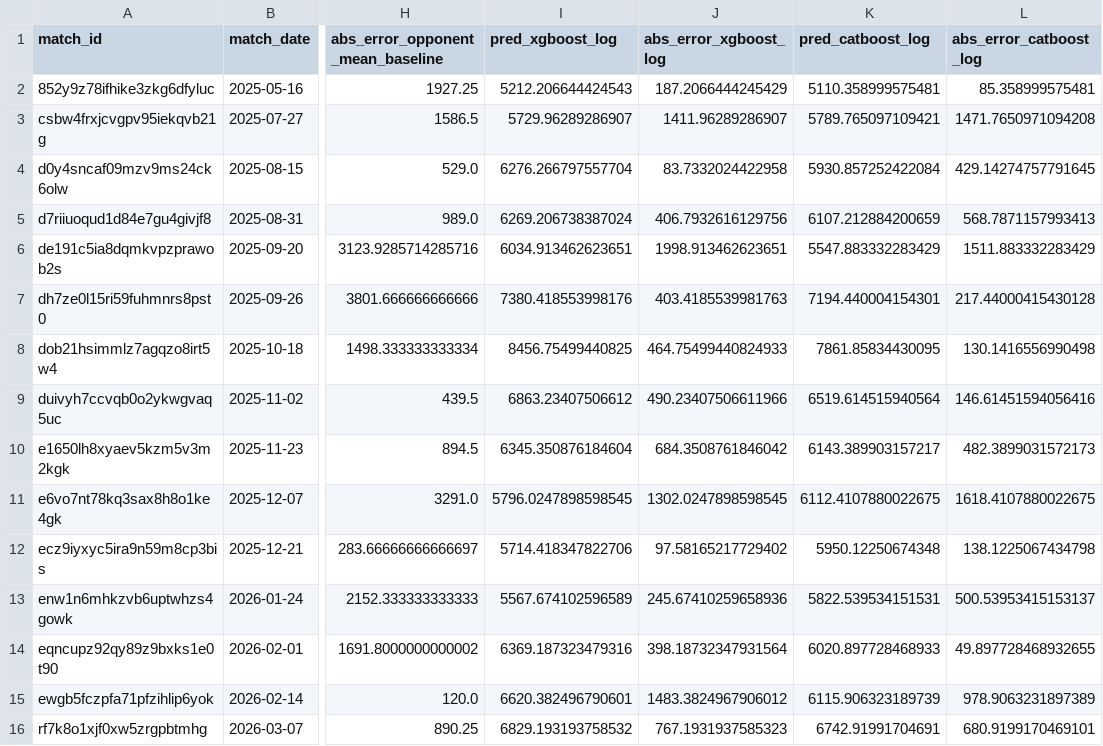
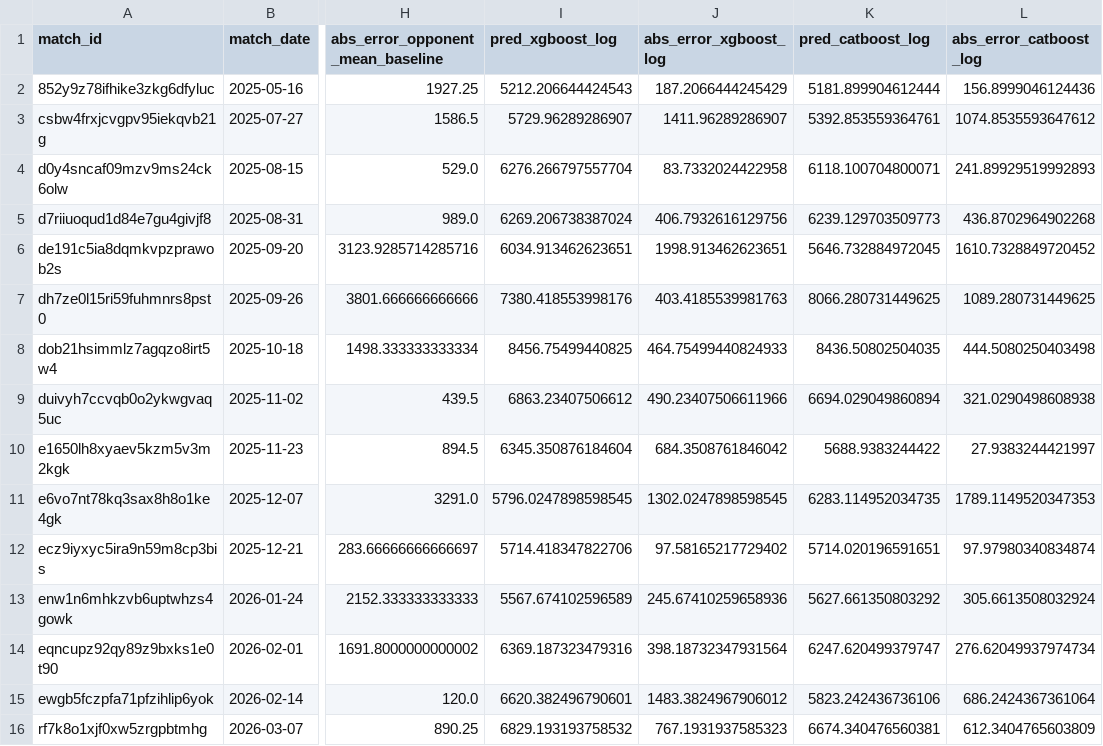
Before and after one commit to Eddy-Prime/OHL-Ai-project, a CSV file: outputs/predictions/test_predictions.csv, drawn as a sheet; only a part is shown, gaps mark what is left out; the diff names each change by its address in the sheet, - before the commit and + after, or states it on an @@ line.

```diff
--- a/outputs/predictions/test_predictions.csv
+++ b/outputs/predictions/test_predictions.csv
-K2 (pred_catboost_log): 5110.358999575481
+K2 (pred_catboost_log): 5181.899904612444
-L2 (abs_error_catboost_log): 85.358999575481
+L2 (abs_error_catboost_log): 156.8999046124436
-K3 (pred_catboost_log): 5789.765097109421
+K3 (pred_catboost_log): 5392.853559364761
-L3 (abs_error_catboost_log): 1471.7650971094208
+L3 (abs_error_catboost_log): 1074.8535593647612
-K4 (pred_catboost_log): 5930.857252422084
+K4 (pred_catboost_log): 6118.100704800071
-L4 (abs_error_catboost_log): 429.14274757791645
+L4 (abs_error_catboost_log): 241.89929519992893
-K5 (pred_catboost_log): 6107.212884200659
+K5 (pred_catboost_log): 6239.129703509773
-L5 (abs_error_catboost_log): 568.7871157993413
+L5 (abs_error_catboost_log): 436.8702964902268
-K6 (pred_catboost_log): 5547.883332283429
+K6 (pred_catboost_log): 5646.732884972045
-L6 (abs_error_catboost_log): 1511.883332283429
+L6 (abs_error_catboost_log): 1610.7328849720452
-K7 (pred_catboost_log): 7194.440004154301
+K7 (pred_catboost_log): 8066.280731449625
-L7 (abs_error_catboost_log): 217.44000415430128
+L7 (abs_error_catboost_log): 1089.280731449625
-K8 (pred_catboost_log): 7861.85834430095
+K8 (pred_catboost_log): 8436.50802504035
-L8 (abs_error_catboost_log): 130.1416556990498
+L8 (abs_error_catboost_log): 444.5080250403498
-K9 (pred_catboost_log): 6519.614515940564
+K9 (pred_catboost_log): 6694.029049860894
-L9 (abs_error_catboost_log): 146.61451594056416
+L9 (abs_error_catboost_log): 321.0290498608938
-K10 (pred_catboost_log): 6143.389903157217
+K10 (pred_catboost_log): 5688.9383244422
-L10 (abs_error_catboost_log): 482.3899031572173
+L10 (abs_error_catboost_log): 27.9383244421997
-K11 (pred_catboost_log): 6112.4107880022675
+K11 (pred_catboost_log): 6283.114952034735
-L11 (abs_error_catboost_log): 1618.4107880022675
+L11 (abs_error_catboost_log): 1789.1149520347353
-K12 (pred_catboost_log): 5950.12250674348
+K12 (pred_catboost_log): 5714.020196591651
-L12 (abs_error_catboost_log): 138.1225067434798
+L12 (abs_error_catboost_log): 97.97980340834874
-K13 (pred_catboost_log): 5822.539534151531
+K13 (pred_catboost_log): 5627.661350803292
-L13 (abs_error_catboost_log): 500.53953415153137
+L13 (abs_error_catboost_log): 305.6613508032924
-K14 (pred_catboost_log): 6020.897728468933
+K14 (pred_catboost_log): 6247.620499379747
-L14 (abs_error_catboost_log): 49.897728468932655
+L14 (abs_error_catboost_log): 276.62049937974734
-K15 (pred_catboost_log): 6115.906323189739
+K15 (pred_catboost_log): 5823.242436736106
-L15 (abs_error_catboost_log): 978.9063231897389
+L15 (abs_error_catboost_log): 686.2424367361064
-K16 (pred_catboost_log): 6742.91991704691
+K16 (pred_catboost_log): 6674.340476560381
-L16 (abs_error_catboost_log): 680.9199170469101
+L16 (abs_error_catboost_log): 612.3404765603809
```
Also changed, not shown: outputs/feature_importance/best_model_feature_importance.csv, outputs/predictions/new_match_predictions.csv, 13 other files.
